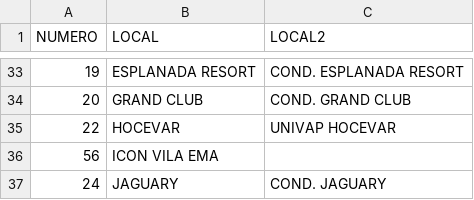
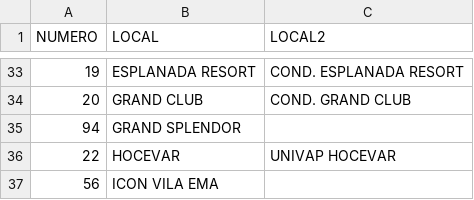
Before and after one commit to lbpinheiro/criadorplacarbot, a CSV file: locais/locais.csv, drawn as a sheet; only a part is shown, gaps mark what is left out; the shorter side is filled out with more unchanged rows.

Commit message:
Update locais.csv

```diff
--- a/locais/locais.csv
+++ b/locais/locais.csv
@@ -34,2 +34,3 @@ NUMERO;LOCAL;LOCAL2
 20;GRAND CLUB;COND. GRAND CLUB
+94;GRAND SPLENDOR;
 22;HOCEVAR;UNIVAP HOCEVAR
```
